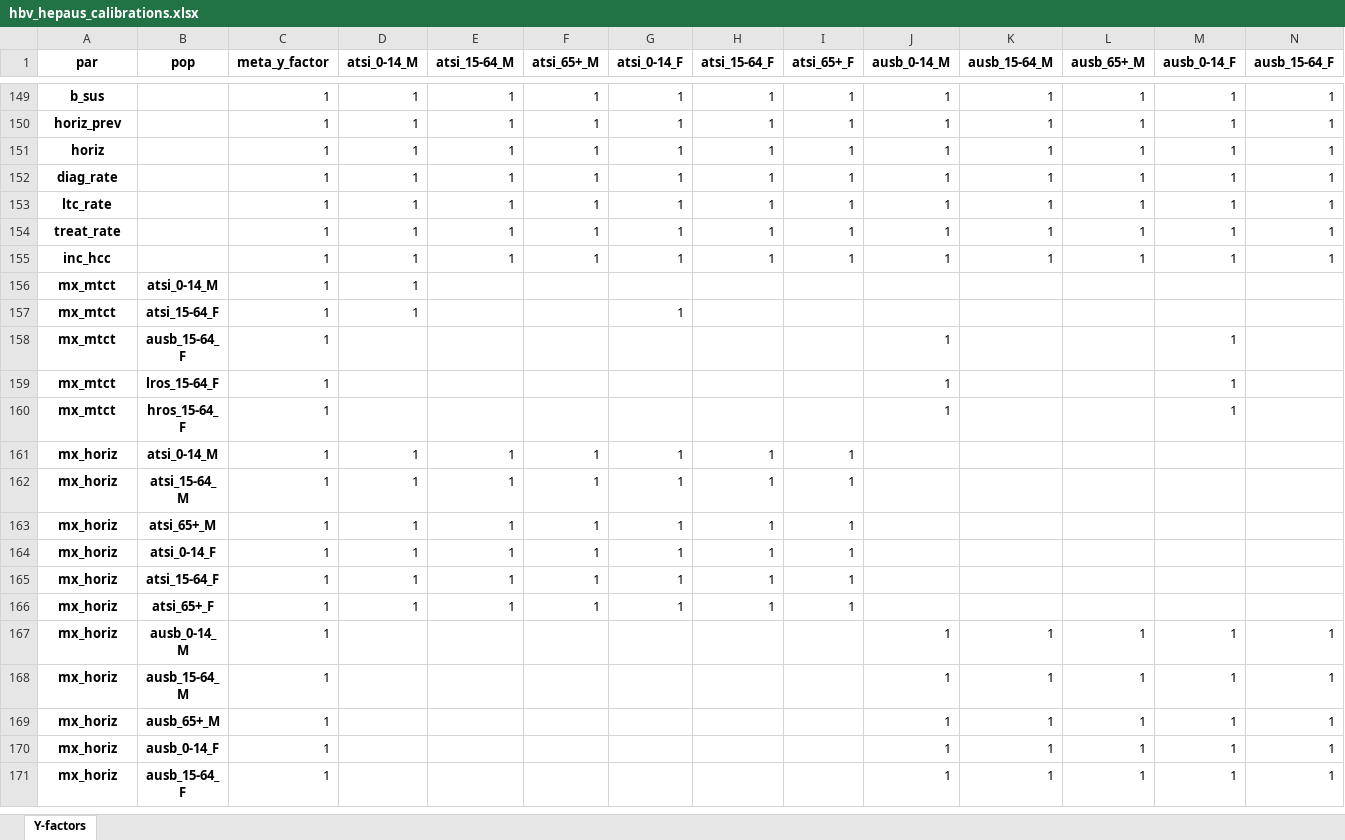
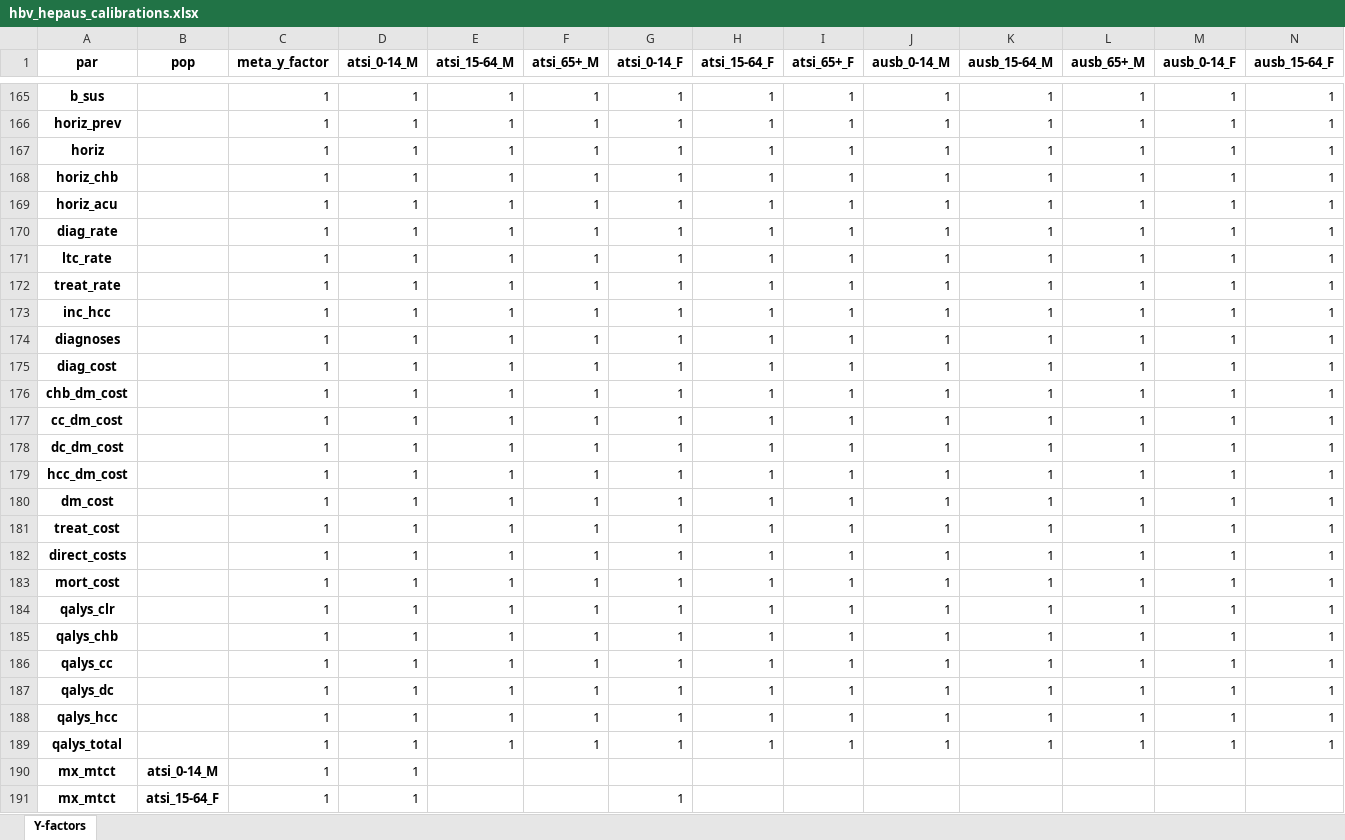
Before and after one commit to Burnet-Modelling/burnet-hbv, an Excel workbook: calibrations/Y-factors/hbv_hepaus_calibrations.xlsx, sheet Y-factors, drawn as a sheet; only a part is shown, gaps mark what is left out; the shorter side is filled out with more unchanged rows; values as stored, in another font and other column widths than the file's, no borders; rows hold the shown columns only; the diff covers the shown part only; the diff names each change by its address in the sheet, - before the commit and + after, or states it on an @@ line.

```diff
--- a/calibrations/Y-factors/hbv_hepaus_calibrations.xlsx (sheet Y-factors)
+++ b/calibrations/Y-factors/hbv_hepaus_calibrations.xlsx (sheet Y-factors)
+row 168: horiz_chb |  | 1 | 1 | 1 | 1 | 1 | 1 | 1 | 1 | 1 | 1 | 1 | 1
+row 169: horiz_acu |  | 1 | 1 | 1 | 1 | 1 | 1 | 1 | 1 | 1 | 1 | 1 | 1
+row 174: diagnoses |  | 1 | 1 | 1 | 1 | 1 | 1 | 1 | 1 | 1 | 1 | 1 | 1
+row 175: diag_cost |  | 1 | 1 | 1 | 1 | 1 | 1 | 1 | 1 | 1 | 1 | 1 | 1
+row 176: chb_dm_cost |  | 1 | 1 | 1 | 1 | 1 | 1 | 1 | 1 | 1 | 1 | 1 | 1
+row 177: cc_dm_cost |  | 1 | 1 | 1 | 1 | 1 | 1 | 1 | 1 | 1 | 1 | 1 | 1
+row 178: dc_dm_cost |  | 1 | 1 | 1 | 1 | 1 | 1 | 1 | 1 | 1 | 1 | 1 | 1
+row 179: hcc_dm_cost |  | 1 | 1 | 1 | 1 | 1 | 1 | 1 | 1 | 1 | 1 | 1 | 1
+row 180: dm_cost |  | 1 | 1 | 1 | 1 | 1 | 1 | 1 | 1 | 1 | 1 | 1 | 1
+row 181: treat_cost |  | 1 | 1 | 1 | 1 | 1 | 1 | 1 | 1 | 1 | 1 | 1 | 1
+row 182: direct_costs |  | 1 | 1 | 1 | 1 | 1 | 1 | 1 | 1 | 1 | 1 | 1 | 1
+row 183: mort_cost |  | 1 | 1 | 1 | 1 | 1 | 1 | 1 | 1 | 1 | 1 | 1 | 1
+row 184: qalys_clr |  | 1 | 1 | 1 | 1 | 1 | 1 | 1 | 1 | 1 | 1 | 1 | 1
+row 185: qalys_chb |  | 1 | 1 | 1 | 1 | 1 | 1 | 1 | 1 | 1 | 1 | 1 | 1
+row 186: qalys_cc |  | 1 | 1 | 1 | 1 | 1 | 1 | 1 | 1 | 1 | 1 | 1 | 1
+row 187: qalys_dc |  | 1 | 1 | 1 | 1 | 1 | 1 | 1 | 1 | 1 | 1 | 1 | 1
+row 188: qalys_hcc |  | 1 | 1 | 1 | 1 | 1 | 1 | 1 | 1 | 1 | 1 | 1 | 1
+row 189: qalys_total |  | 1 | 1 | 1 | 1 | 1 | 1 | 1 | 1 | 1 | 1 | 1 | 1
```
Also changed, not shown: 18 added rows, 2 removed rows and 30 edited cells elsewhere in this sheet, baseline_hepaus_pars.xlsx, framework/hbv_fw_v2.1_autosave.xlsx, 10 other files.
